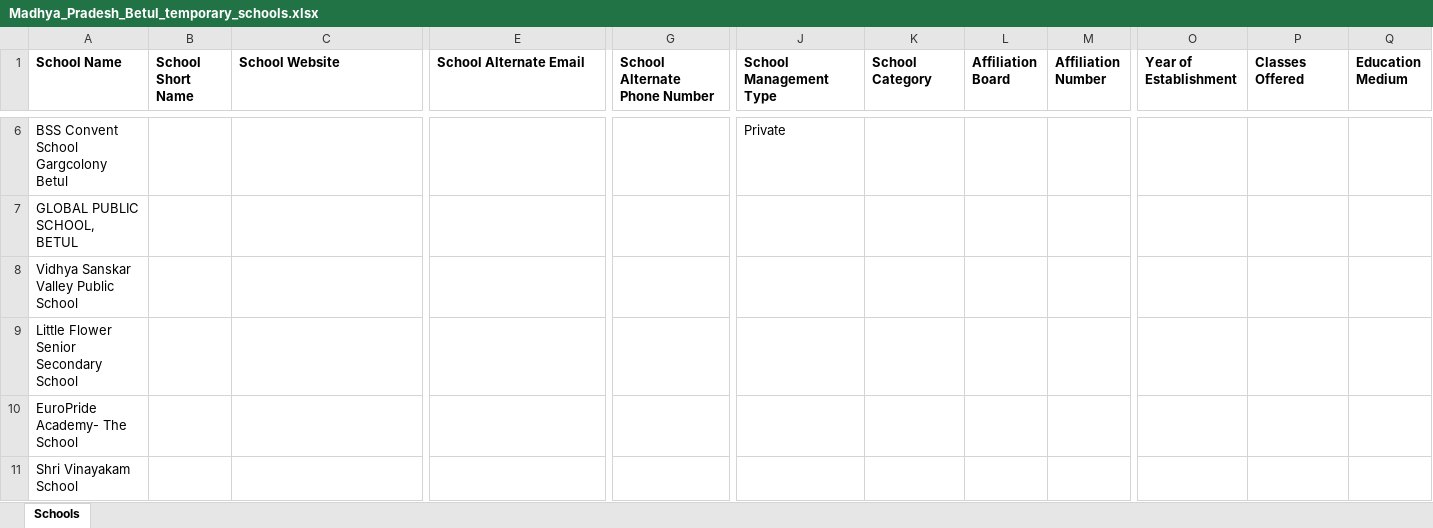
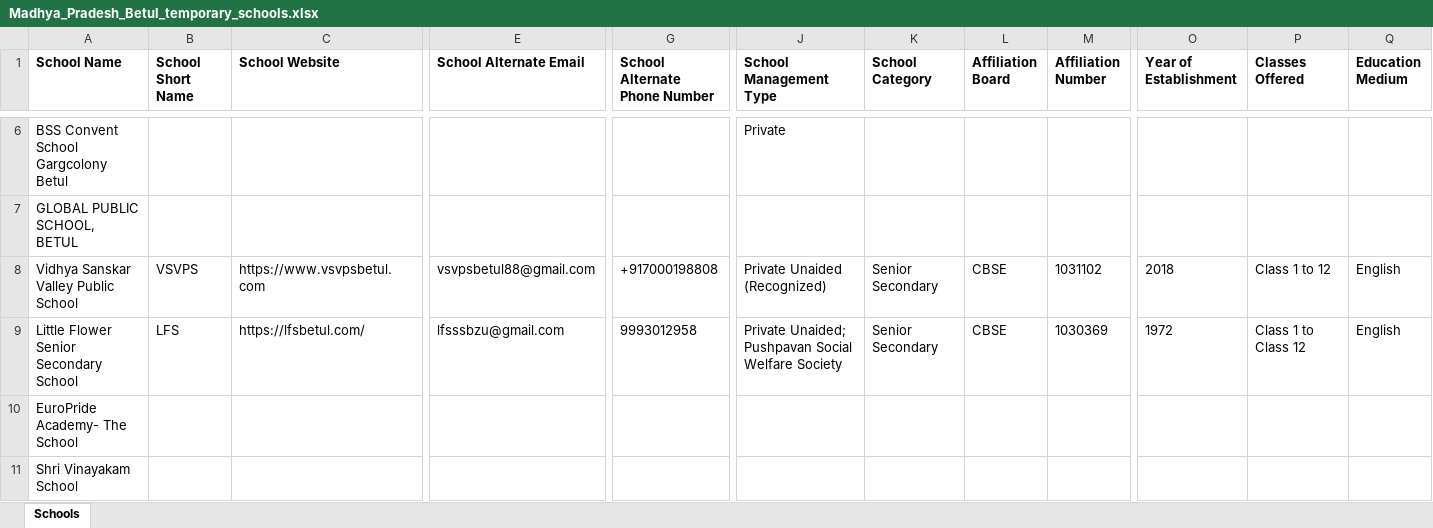
Before and after one commit to anandsagar6/School_Data_Scraper, an Excel workbook: Temp_Data/Madhya_Pradesh_Betul_temporary_schools.xlsx, sheet Schools, drawn as a sheet; only a part is shown, gaps mark what is left out; values as stored, in another font and other column widths than the file's, no borders; the diff covers the shown part only; the diff names each change by its address in the sheet, - before the commit and + after, or states it on an @@ line.

```diff
--- a/Temp_Data/Madhya_Pradesh_Betul_temporary_schools.xlsx (sheet Schools)
+++ b/Temp_Data/Madhya_Pradesh_Betul_temporary_schools.xlsx (sheet Schools)
-B8 (School Short Name): (empty)
+B8 (School Short Name): VSVPS
-C8 (School Website): (empty)
+C8 (School Website): https://www.vsvpsbetul.com
-E8 (School Alternate Email): (empty)
+E8 (School Alternate Email): vsvpsbetul88@gmail.com
-G8 (School Alternate Phone Number): (empty)
+G8 (School Alternate Phone Number): +917000198808
-J8 (School Management Type): (empty)
+J8 (School Management Type): Private Unaided (Recognized)
-K8:K9 (School Category): (empty)
+K8:K9 (School Category): Senior Secondary
-L8:L9 (Affiliation Board): (empty)
+L8:L9 (Affiliation Board): CBSE
-M8 (Affiliation Number): (empty)
+M8 (Affiliation Number): 1031102
-O8 (Year of Establishment): (empty)
+O8 (Year of Establishment): 2018
-P8 (Classes Offered): (empty)
+P8 (Classes Offered): Class 1 to 12
-Q8:Q9 (Education Medium): (empty)
+Q8:Q9 (Education Medium): English
-B9 (School Short Name): (empty)
+B9 (School Short Name): LFS
-C9 (School Website): (empty)
+C9 (School Website): https://lfsbetul.com/
-E9 (School Alternate Email): (empty)
+E9 (School Alternate Email): lfsssbzu@gmail.com
-G9 (School Alternate Phone Number): (empty)
+G9 (School Alternate Phone Number): 9993012958
-J9 (School Management Type): (empty)
+J9 (School Management Type): Private Unaided; Pushpavan Social Welfare Society
-M9 (Affiliation Number): (empty)
+M9 (Affiliation Number): 1030369
-O9 (Year of Establishment): (empty)
+O9 (Year of Establishment): 1972
-P9 (Classes Offered): (empty)
+P9 (Classes Offered): Class 1 to Class 12
```
Also changed, not shown: 31 edited cells elsewhere in this sheet, Excel_Data/current_data.xlsx, Excel_Data/master_data.xlsx, 1 other file.
